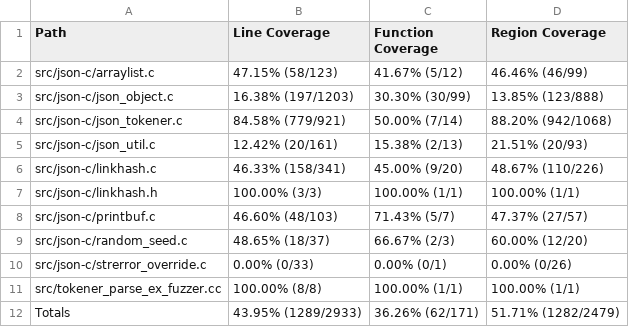
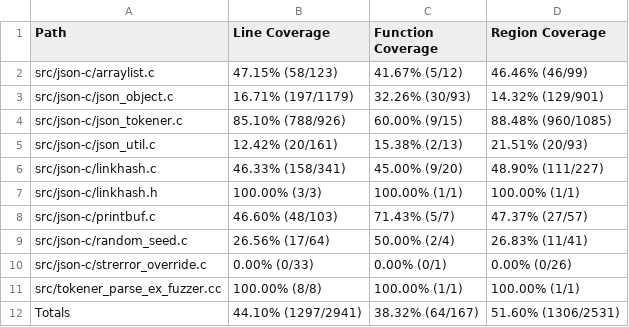
Before and after one commit to workerTmp/Nliossa_2, a CSV file: myWeb/CsvCov_json-c_tokener_parse_ex_fuzzer.csv, drawn as a sheet.

```diff
--- a/myWeb/CsvCov_json-c_tokener_parse_ex_fuzzer.csv
+++ b/myWeb/CsvCov_json-c_tokener_parse_ex_fuzzer.csv
@@ -2,11 +2,11 @@ Path,Line Coverage,Function Coverage,Region Coverage
 src/json-c/arraylist.c,47.15% (58/123),41.67% (5/12),46.46% (46/99)
-src/json-c/json_object.c,16.38% (197/1203),30.30% (30/99),13.85% (123/888)
-src/json-c/json_tokener.c,84.58% (779/921),50.00% (7/14),88.20% (942/1068)
+src/json-c/json_object.c,16.71% (197/1179),32.26% (30/93),14.32% (129/901)
+src/json-c/json_tokener.c,85.10% (788/926),60.00% (9/15),88.48% (960/1085)
 src/json-c/json_util.c,12.42% (20/161),15.38% (2/13),21.51% (20/93)
-src/json-c/linkhash.c,46.33% (158/341),45.00% (9/20),48.67% (110/226)
+src/json-c/linkhash.c,46.33% (158/341),45.00% (9/20),48.90% (111/227)
 src/json-c/linkhash.h,100.00% (3/3),100.00% (1/1),100.00% (1/1)
 src/json-c/printbuf.c,46.60% (48/103),71.43% (5/7),47.37% (27/57)
-src/json-c/random_seed.c,48.65% (18/37),66.67% (2/3),60.00% (12/20)
+src/json-c/random_seed.c,26.56% (17/64),50.00% (2/4),26.83% (11/41)
 src/json-c/strerror_override.c,0.00% (0/33),0.00% (0/1),0.00% (0/26)
 src/tokener_parse_ex_fuzzer.cc,100.00% (8/8),100.00% (1/1),100.00% (1/1)
-Totals,43.95% (1289/2933),36.26% (62/171),51.71% (1282/2479)
+Totals,44.10% (1297/2941),38.32% (64/167),51.60% (1306/2531)
```
Also changed, not shown: 2 other files.
